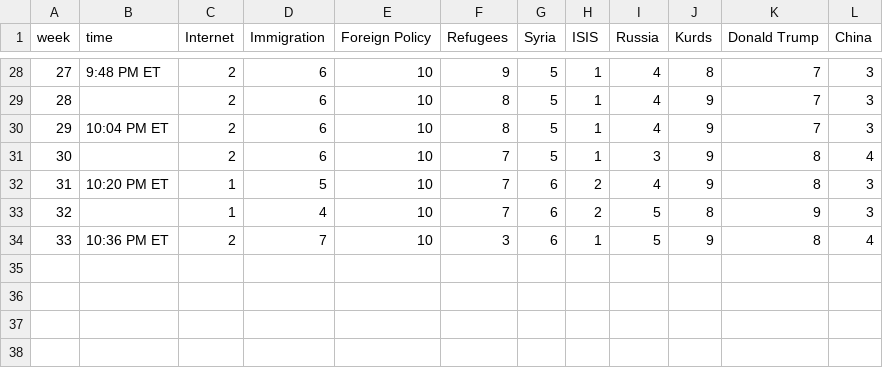
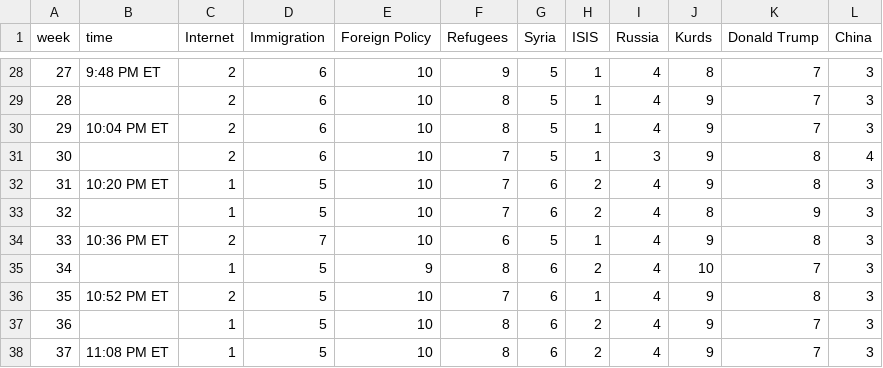
Before and after one commit to GoogleTrends/horserace, a CSV file: 1215Issues.csv, drawn as a sheet; only a part is shown, gaps mark what is left out.

```diff
--- a/1215Issues.csv
+++ b/1215Issues.csv
@@ -32,3 +32,7 @@ week,time,Internet,Immigration,Foreign Policy,Refugees,Syria,ISIS,Russia,Kurds,D
 31,10:20 PM ET,1,5,10,7,6,2,4,9,8,3
-32,,1,4,10,7,6,2,5,8,9,3
-33,10:36 PM ET,2,7,10,3,6,1,5,9,8,4
+32,,1,5,10,7,6,2,4,8,9,3
+33,10:36 PM ET,2,7,10,6,5,1,4,9,8,3
+34,,1,5,9,8,6,2,4,10,7,3
+35,10:52 PM ET,2,5,10,7,6,1,4,9,8,3
+36,,1,5,10,8,6,2,4,9,7,3
+37,11:08 PM ET,1,5,10,8,6,2,4,9,7,3
```
Also changed, not shown: 1215FullDebate.csv, 1215MainDebate.csv.
